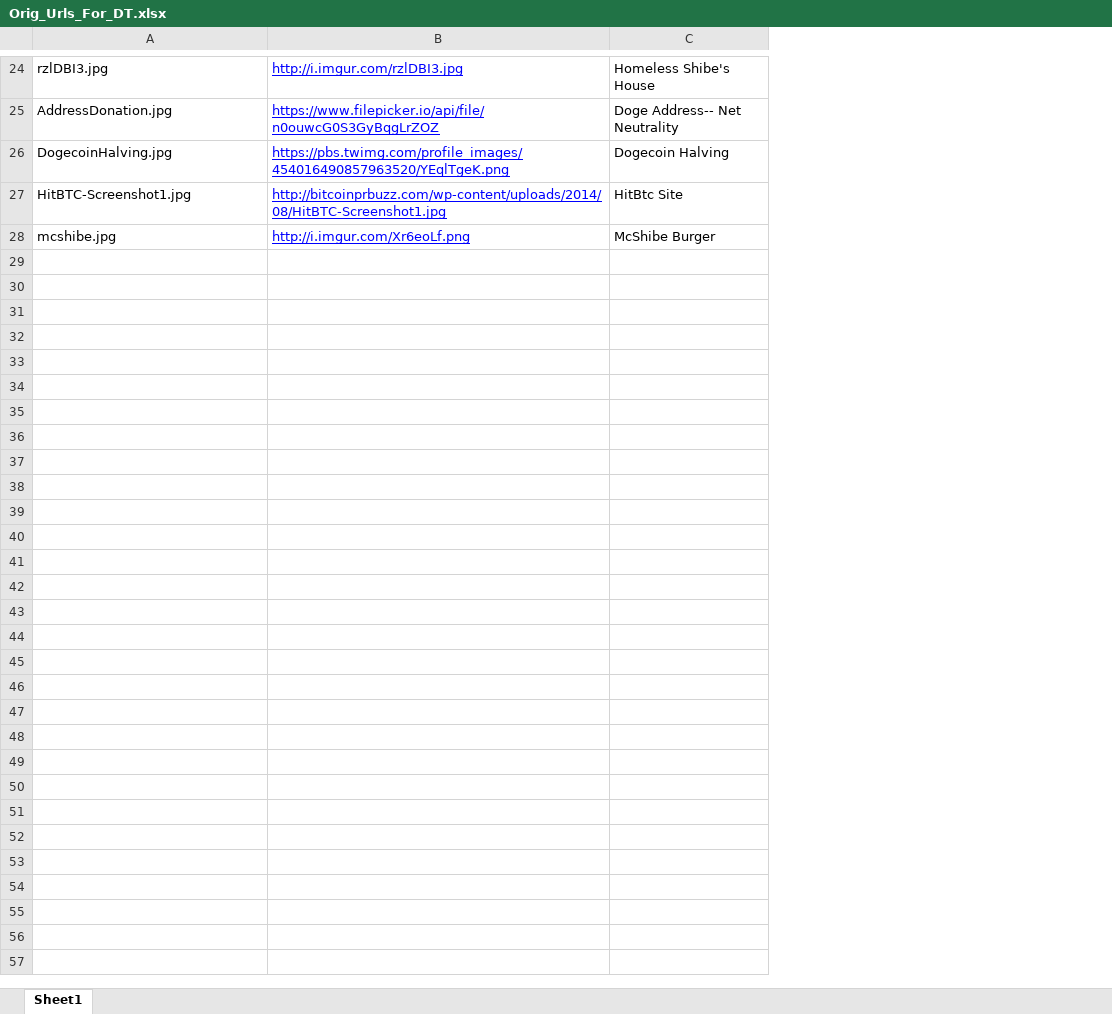
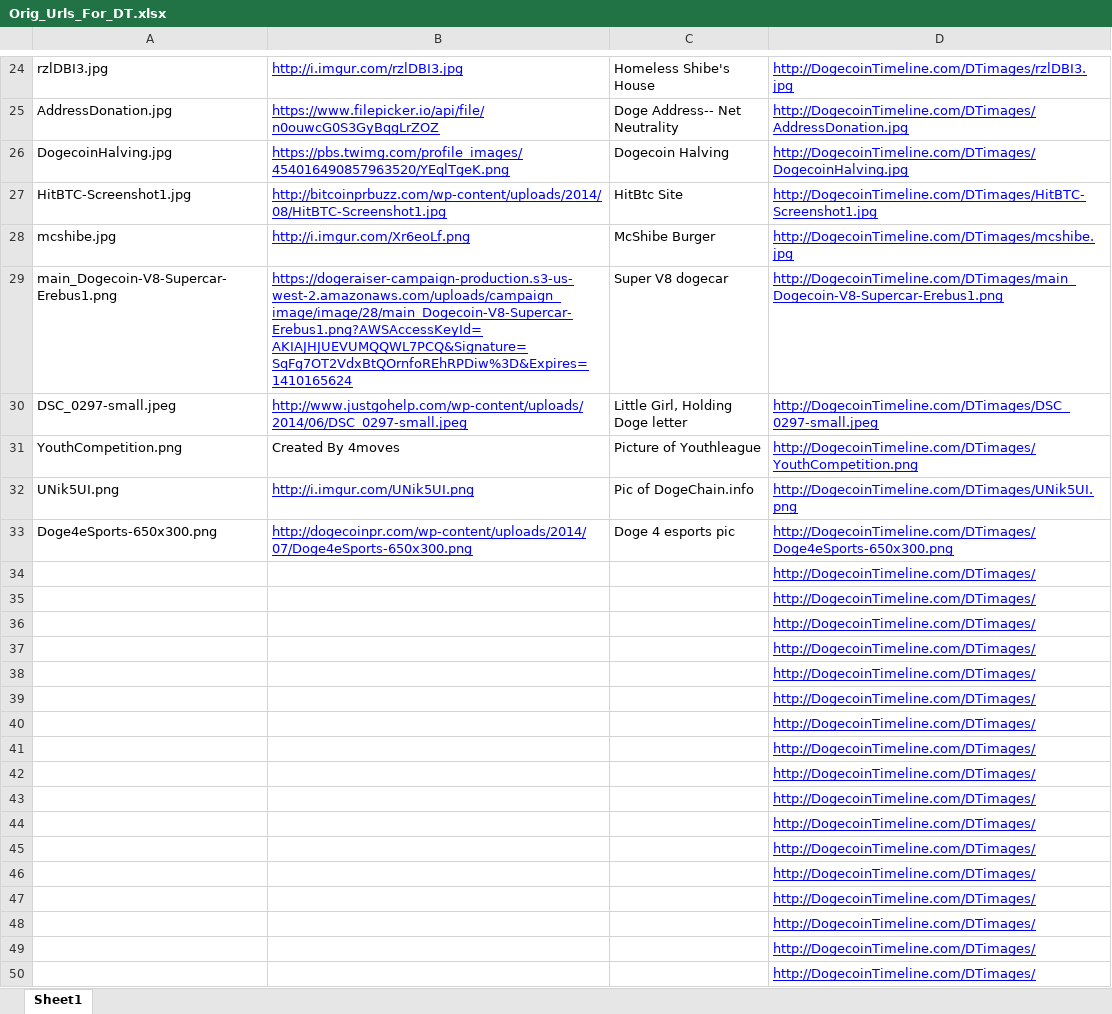
Before and after one commit to nice1013/DogecoinTimelineImages, an Excel workbook: Orig_Urls_For_DT.xlsx, sheet Sheet1, drawn as a sheet; only a part is shown, gaps mark what is left out; values as stored, in another font and other column widths than the file's, no borders; charts and pictures not drawn; the diff covers the shown part only; the diff names each change by its address in the sheet, - before the commit and + after, or states it on an @@ line.

```diff
--- a/Orig_Urls_For_DT.xlsx (sheet Sheet1)
+++ b/Orig_Urls_For_DT.xlsx (sheet Sheet1)
+column D, rows 24-28: http://DogecoinTimeline.com/DTimages/rzlDBI3.jpg | http://DogecoinTimeline.com/DTimages/AddressDonation.jpg | http://DogecoinTimeline.com/DTimages/DogecoinHalving.jpg | http://DogecoinTimeline.com/DTimages/HitBTC-Screenshot1.jpg | http://DogecoinTimeline.com/DTimages/mcshibe.jpg
+row 29: main_Dogecoin-V8-Supercar-Erebus1.png | https://dogeraiser-campaign-production.s3-us-west-2.amazonaws.com/uploads/campaign_image/image/28/main_Dogecoin-V8-Supercar-Erebus1.png?AWSAccessKeyId=AKIAJHJUEVUMQQWL7PCQ&Signature=SqFg7OT2VdxBtQOrnfoREhRPDiw%3D&Expires=1410165624 | Super V8 dogecar | http://DogecoinTimeline.com/DTimages/main_Dogecoin-V8-Supercar-Erebus1.png
+row 30: DSC_0297-small.jpeg | http://www.justgohelp.com/wp-content/uploads/2014/06/DSC_0297-small.jpeg | Little Girl, Holding Doge letter | http://DogecoinTimeline.com/DTimages/DSC_0297-small.jpeg
+row 31: YouthCompetition.png | Created By 4moves | Picture of Youthleague | http://DogecoinTimeline.com/DTimages/YouthCompetition.png
+row 32: UNik5UI.png | http://i.imgur.com/UNik5UI.png | Pic of DogeChain.info | http://DogecoinTimeline.com/DTimages/UNik5UI.png
+row 33: Doge4eSports-650x300.png | http://dogecoinpr.com/wp-content/uploads/2014/07/Doge4eSports-650x300.png | Doge 4 esports pic | http://DogecoinTimeline.com/DTimages/Doge4eSports-650x300.png
+row 34:  |  |  | http://DogecoinTimeline.com/DTimages/
+row 35:  |  |  | http://DogecoinTimeline.com/DTimages/
+row 36:  |  |  | http://DogecoinTimeline.com/DTimages/
+row 37:  |  |  | http://DogecoinTimeline.com/DTimages/
+row 38:  |  |  | http://DogecoinTimeline.com/DTimages/
+row 39:  |  |  | http://DogecoinTimeline.com/DTimages/
+row 40:  |  |  | http://DogecoinTimeline.com/DTimages/
+row 41:  |  |  | http://DogecoinTimeline.com/DTimages/
+row 42:  |  |  | http://DogecoinTimeline.com/DTimages/
+row 43:  |  |  | http://DogecoinTimeline.com/DTimages/
+row 44:  |  |  | http://DogecoinTimeline.com/DTimages/
+row 45:  |  |  | http://DogecoinTimeline.com/DTimages/
+row 46:  |  |  | http://DogecoinTimeline.com/DTimages/
+row 47:  |  |  | http://DogecoinTimeline.com/DTimages/
+row 48:  |  |  | http://DogecoinTimeline.com/DTimages/
+row 49:  |  |  | http://DogecoinTimeline.com/DTimages/
+row 50:  |  |  | http://DogecoinTimeline.com/DTimages/
```
Also changed, not shown: 1 edited cell elsewhere in this sheet, 7 other files.
